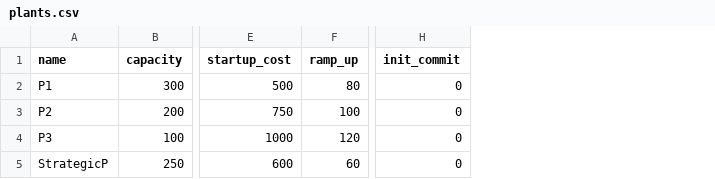
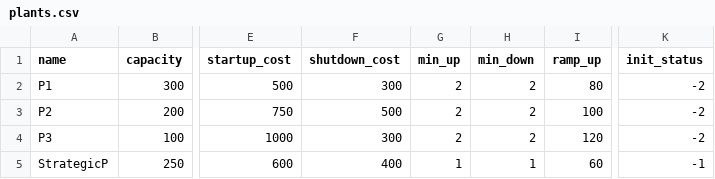
Before and after one commit to benhwang2k/ElectricityMarket, a CSV file: MarkovDecisionProcess/data/plants.csv, drawn as a sheet; only a part is shown, gaps mark what is left out; removed rows and columns are numbered as before the commit, all else as after; the diff names each change by its address in the sheet, - before the commit and + after, or states it on an @@ line.

Commit message:
adding in minimum up and down time, editing state logic to accomodate

```diff
--- a/MarkovDecisionProcess/data/plants.csv
+++ b/MarkovDecisionProcess/data/plants.csv
+column F (shutdown_cost), rows 2-5: 300 | 500 | 300 | 400
+column G (min_up), rows 2-5: 2 | 2 | 2 | 1
+column H (min_down), rows 2-5: 2 | 2 | 2 | 1
-column H (init_commit), rows 2-5: all 0
+column K (init_status), rows 2-5: -2 | -2 | -2 | -1
```
Also changed, not shown: 2 other files.
